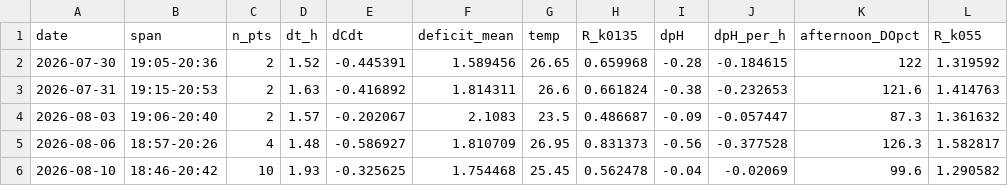
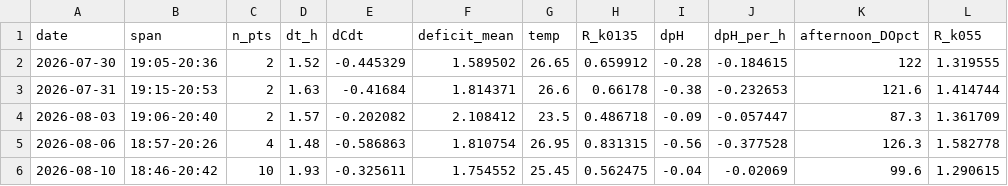
Before and after one commit to hiroshi75/ohgurigawa-water-observatory, a CSV file: data/derived/night_R_by_date.csv, drawn as a sheet.

```diff
--- a/data/derived/night_R_by_date.csv
+++ b/data/derived/night_R_by_date.csv
@@ -1,6 +1,6 @@
 date,span,n_pts,dt_h,dCdt,deficit_mean,temp,R_k0135,dpH,dpH_per_h,afternoon_DOpct,R_k055
-2026-07-30,19:05-20:36,2,1.52,-0.445391,1.589456,26.65,0.659968,-0.28,-0.184615,122,1.319592
-2026-07-31,19:15-20:53,2,1.63,-0.416892,1.814311,26.6,0.661824,-0.38,-0.232653,121.6,1.414763
-2026-08-03,19:06-20:40,2,1.57,-0.202067,2.1083,23.5,0.486687,-0.09,-0.057447,87.3,1.361632
-2026-08-06,18:57-20:26,4,1.48,-0.586927,1.810709,26.95,0.831373,-0.56,-0.377528,126.3,1.582817
-2026-08-10,18:46-20:42,10,1.93,-0.325625,1.754468,25.45,0.562478,-0.04,-0.02069,99.6,1.290582
+2026-07-30,19:05-20:36,2,1.52,-0.445329,1.589502,26.65,0.659912,-0.28,-0.184615,122,1.319555
+2026-07-31,19:15-20:53,2,1.63,-0.41684,1.814371,26.6,0.66178,-0.38,-0.232653,121.6,1.414744
+2026-08-03,19:06-20:40,2,1.57,-0.202082,2.108412,23.5,0.486718,-0.09,-0.057447,87.3,1.361709
+2026-08-06,18:57-20:26,4,1.48,-0.586863,1.810754,26.95,0.831315,-0.56,-0.377528,126.3,1.582778
+2026-08-10,18:46-20:42,10,1.93,-0.325611,1.754552,25.45,0.562475,-0.04,-0.02069,99.6,1.290615
```
Also changed, not shown: data/derived/co2_budget_daily.csv, data/derived/co2_source_sink_daily.csv, 10 other files.
